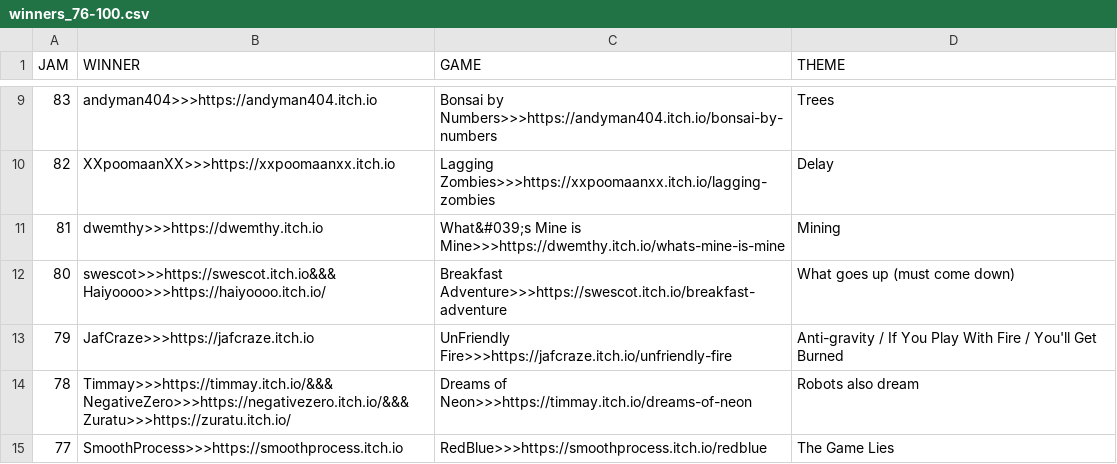
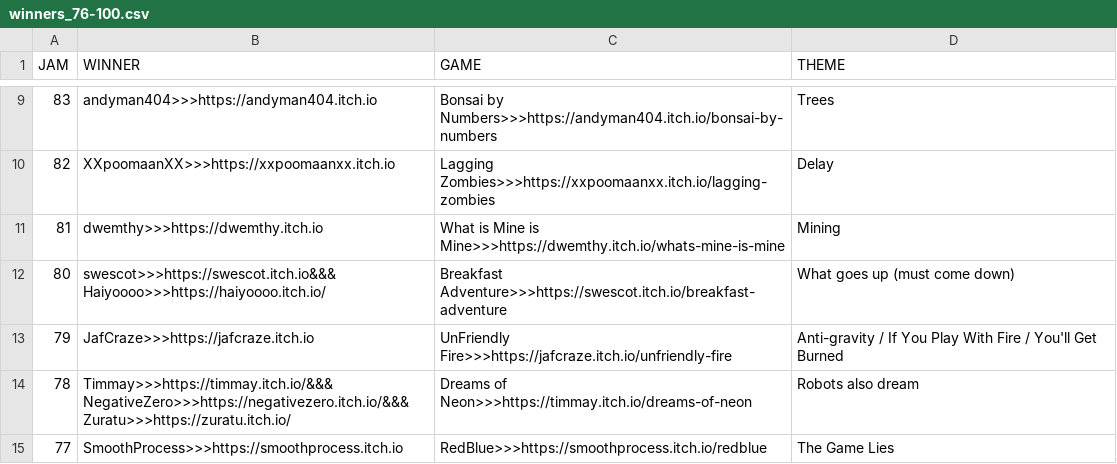
Before and after one commit to ZpeedTube/trijam, a CSV file: docs/data/winners_76-100.csv, drawn as a sheet; only a part is shown, gaps mark what is left out.

Commit message:
Update winners_76-100.csv

```diff
--- a/docs/data/winners_76-100.csv
+++ b/docs/data/winners_76-100.csv
@@ -10,3 +10,3 @@ JAM,WINNER,GAME,THEME
 82,XXpoomaanXX>>>https://xxpoomaanxx.itch.io,Lagging Zombies>>>https://xxpoomaanxx.itch.io/lagging-zombies, Delay
-81,dwemthy>>>https://dwemthy.itch.io,What&#039;s Mine is Mine>>>https://dwemthy.itch.io/whats-mine-is-mine, Mining
+81,dwemthy>>>https://dwemthy.itch.io,What is Mine is Mine>>>https://dwemthy.itch.io/whats-mine-is-mine, Mining
 80,swescot>>>https://swescot.itch.io&&& Haiyoooo>>>https://haiyoooo.itch.io/,Breakfast Adventure>>>https://swescot.itch.io/breakfast-adventure, What goes up (must come down)
```
